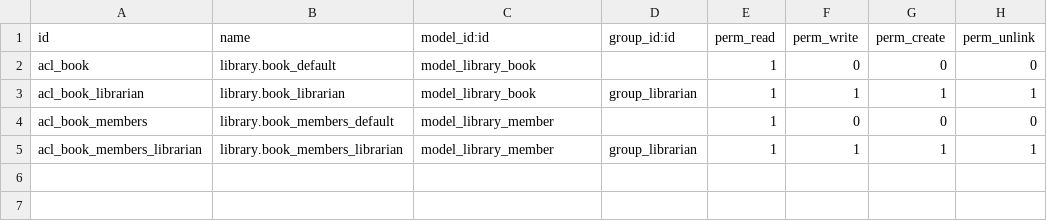
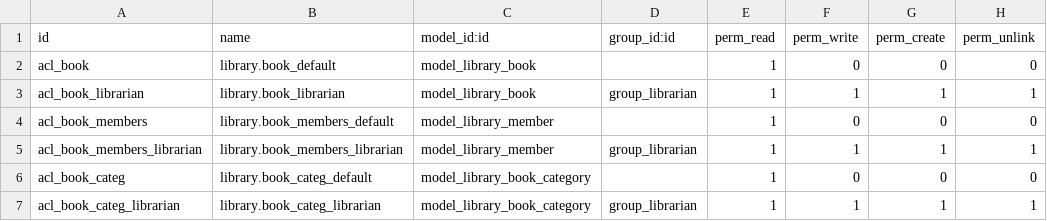
Before and after one commit to WalterBustilloAlphaSys/AlphaPrueba, a CSV file: chap5-20220207T155544Z-001/chap5/security/ir.model.access.csv, drawn as a sheet; the diff names each change by its address in the sheet, - before the commit and + after, or states it on an @@ line.

Commit message:
[ADD] modulo categorias

```diff
--- a/chap5-20220207T155544Z-001/chap5/security/ir.model.access.csv
+++ b/chap5-20220207T155544Z-001/chap5/security/ir.model.access.csv
+row 6: acl_book_categ | library.book_categ_default | model_library_book_category |  | 1 | 0 | 0 | 0
+row 7: acl_book_categ_librarian | library.book_categ_librarian | model_library_book_category | group_librarian | 1 | 1 | 1 | 1
```
Also changed, not shown: 4 other files.
